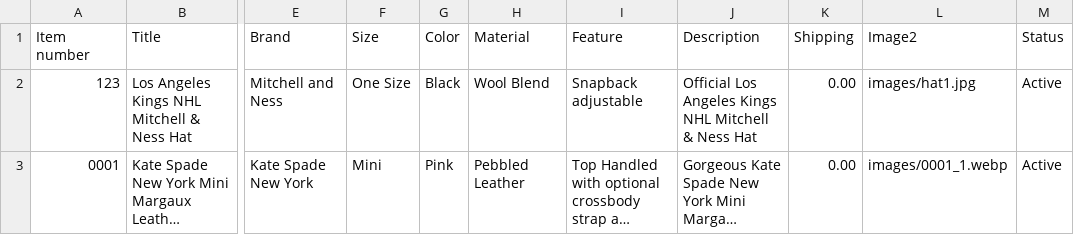
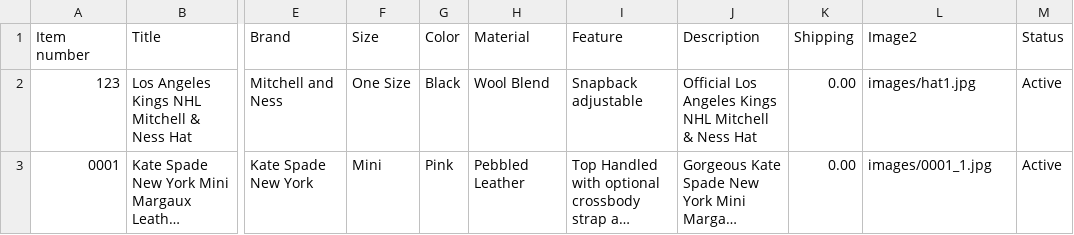
Before and after one commit to jld-bit/poppyseedla-hub, a CSV file: inventory.csv, drawn as a sheet; only a part is shown, gaps mark what is left out; long unchanged cells end in …; the diff names each change by its address in the sheet, - before the commit and + after, or states it on an @@ line.

Commit message:
Update inventory.csv

```diff
--- a/inventory.csv
+++ b/inventory.csv
-L3 (Image2): images/0001_1.webp
+L3 (Image2): images/0001_1.jpg
```
